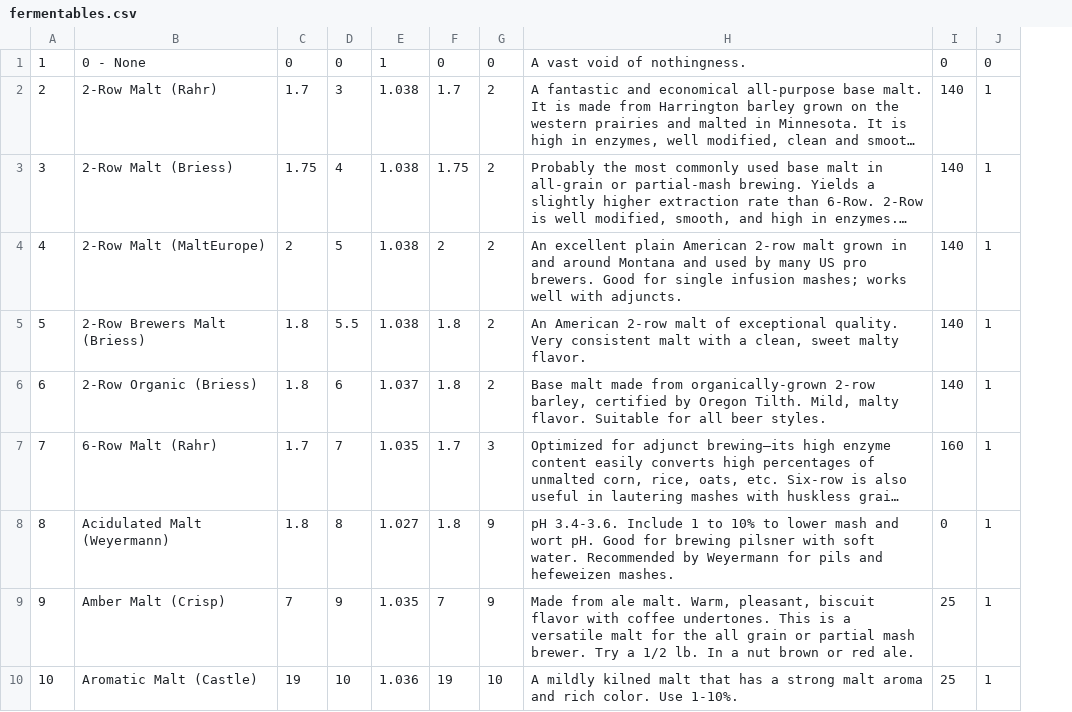
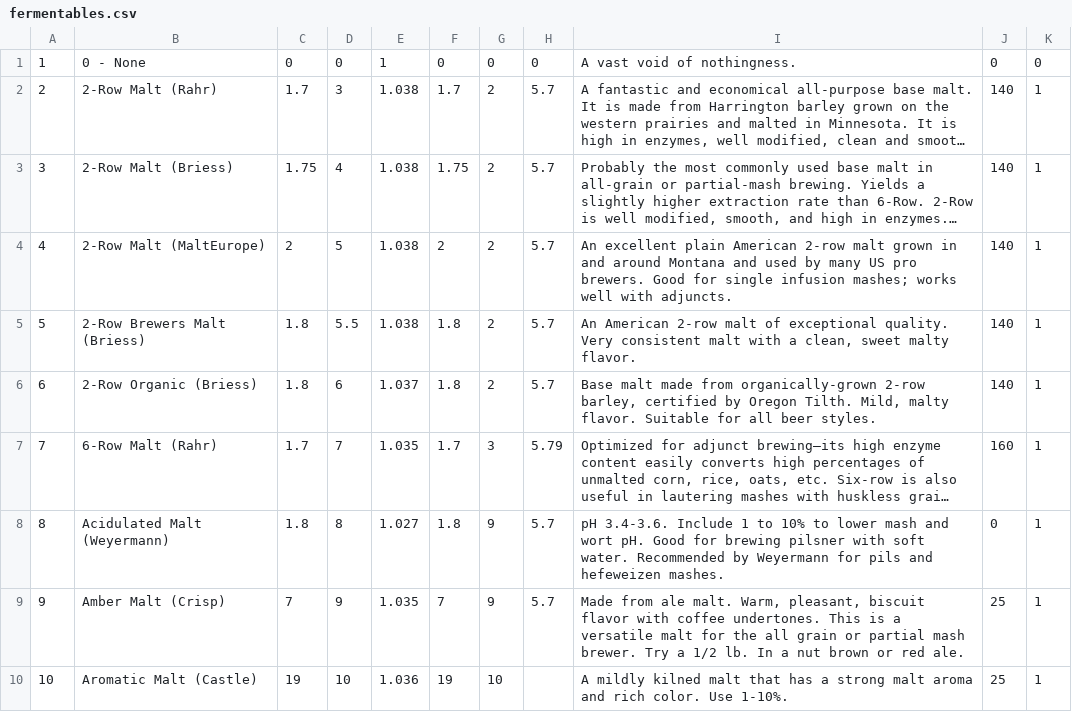
Before and after one commit to bbearce/thegratefulbrauer, a CSV file: static/database_csvs/fermentables.csv, drawn as a sheet; only a part is shown; long unchanged cells end in …; the diff names each change by its address in the sheet, - before the commit and + after, or states it on an @@ line.

Commit message:
Flaked ingredients data bug

```diff
--- a/static/database_csvs/fermentables.csv
+++ b/static/database_csvs/fermentables.csv
+column H, rows 1-9: 0 | 5.7 | 5.7 | 5.7 | 5.7 | 5.7 | 5.79 | 5.7 | 5.7
```
Also changed, not shown: 7 other files.
